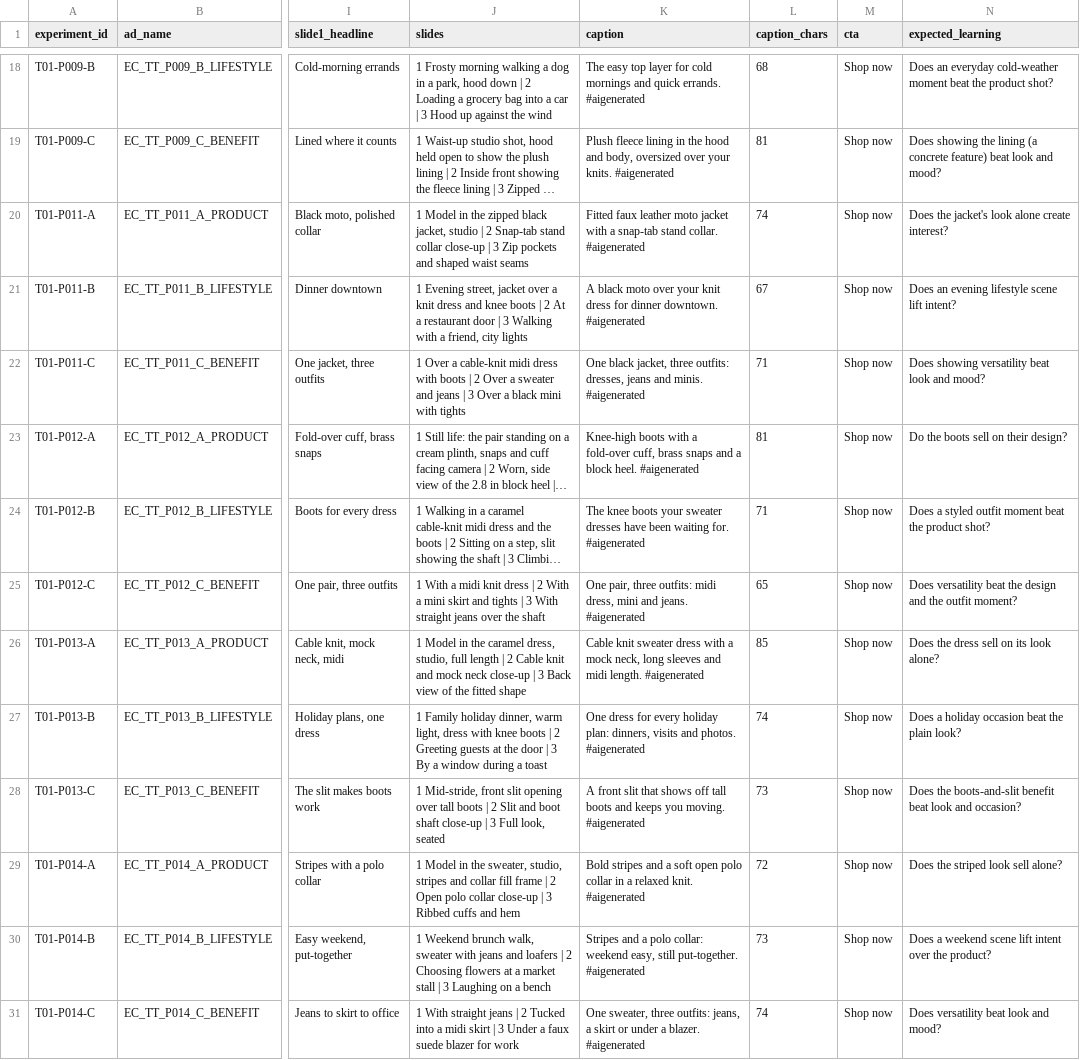
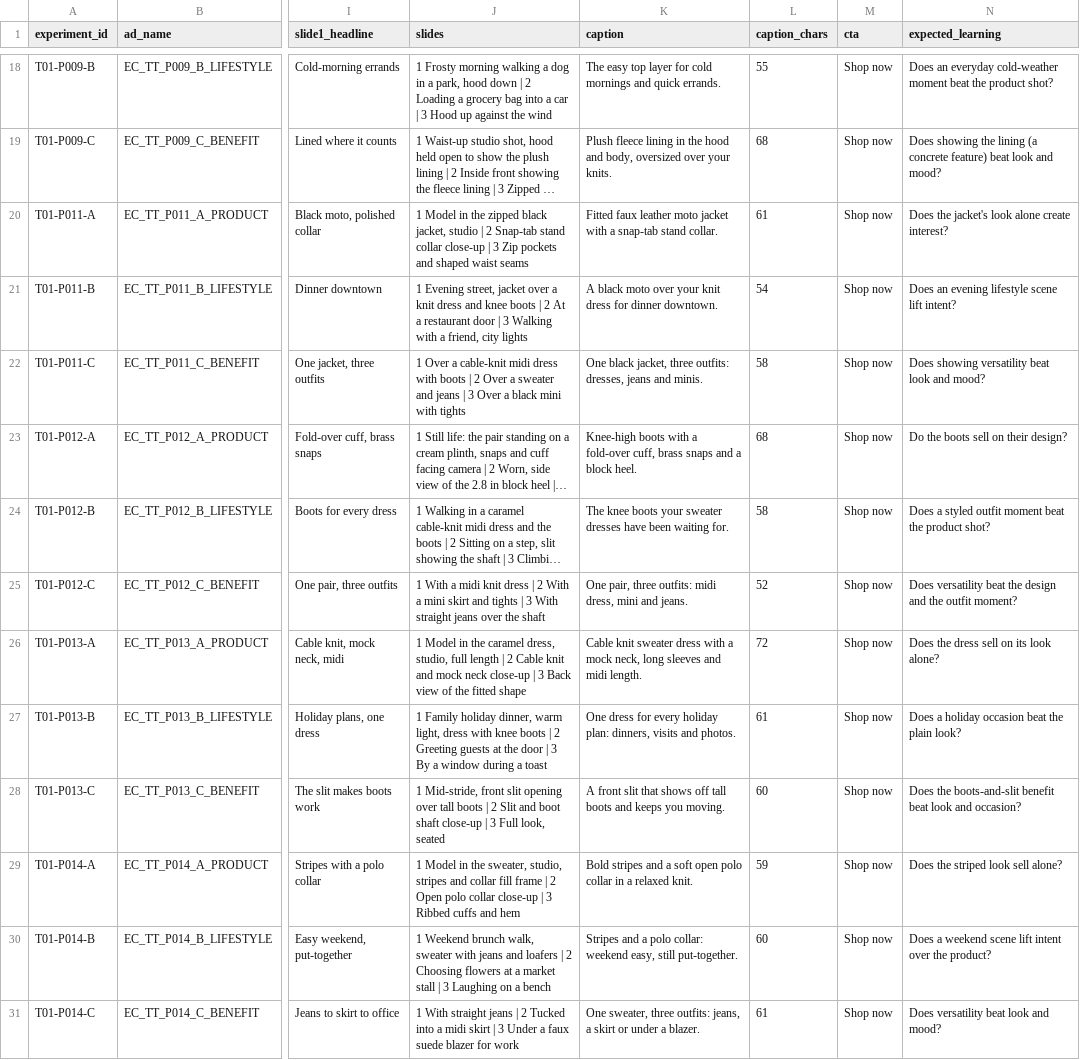
Before and after one commit to benstanisclasse/ember-clove-hub, a CSV file: research/ads/tiktok/product_tests/ec_product_test_01/creative_matrix.csv, drawn as a sheet; only a part is shown, gaps mark what is left out; long unchanged cells end in …; the diff covers the shown part only; the diff names each change by its address in the sheet, - before the commit and + after, or states it on an @@ line.

```diff
--- a/research/ads/tiktok/product_tests/ec_product_test_01/creative_matrix.csv
+++ b/research/ads/tiktok/product_tests/ec_product_test_01/creative_matrix.csv
-K18 (caption): …quick errands. #aigenerated
+K18 (caption): …quick errands.
-L18 (caption_chars): 68
+L18 (caption_chars): 55
-K19 (caption): …your knits. #aigenerated
+K19 (caption): …your knits.
-L19 (caption_chars): 81
+L19 (caption_chars): 68
-K20 (caption): …stand collar. #aigenerated
+K20 (caption): …stand collar.
-L20 (caption_chars): 74
+L20 (caption_chars): 61
-K21 (caption): …dinner downtown. #aigenerated
+K21 (caption): …dinner downtown.
-L21 (caption_chars): 67
+L21 (caption_chars): 54
-K22 (caption): …and minis. #aigenerated
+K22 (caption): …and minis.
-L22 (caption_chars): 71
+L22 (caption_chars): 58
-K23 (caption): …block heel. #aigenerated
+K23 (caption): …block heel.
-L23 (caption_chars): 81
+L23 (caption_chars): 68
-K24 (caption): …waiting for. #aigenerated
+K24 (caption): …waiting for.
-L24 (caption_chars): 71
+L24 (caption_chars): 58
-K25 (caption): …and jeans. #aigenerated
+K25 (caption): …and jeans.
-L25 (caption_chars): 65
+L25 (caption_chars): 52
-K26 (caption): …midi length. #aigenerated
+K26 (caption): …midi length.
-L26 (caption_chars): 85
+L26 (caption_chars): 72
-K27 (caption): …and photos. #aigenerated
+K27 (caption): …and photos.
-L27 (caption_chars): 74
+L27 (caption_chars): 61
-K28 (caption): …you moving. #aigenerated
+K28 (caption): …you moving.
-L28 (caption_chars): 73
+L28 (caption_chars): 60
-K29 (caption): …relaxed knit. #aigenerated
+K29 (caption): …relaxed knit.
-L29 (caption_chars): 72
+L29 (caption_chars): 59
-K30 (caption): …still put-together. #aigenerated
+K30 (caption): …still put-together.
-L30 (caption_chars): 73
+L30 (caption_chars): 60
-K31 (caption): …a blazer. #aigenerated
+K31 (caption): …a blazer.
-L31 (caption_chars): 74
+L31 (caption_chars): 61
```
Also changed, not shown: 32 edited cells elsewhere in this file, 5 other files.
